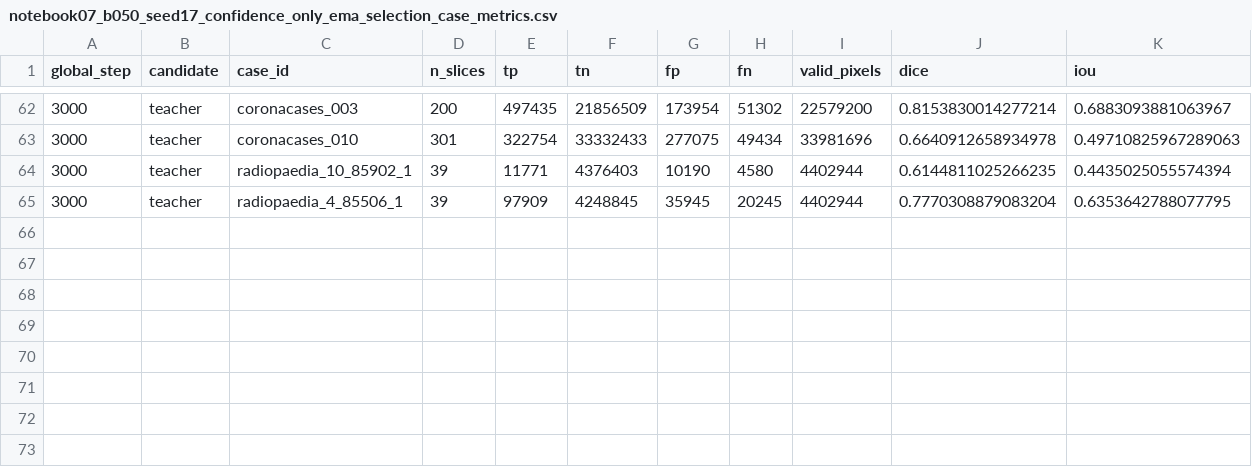
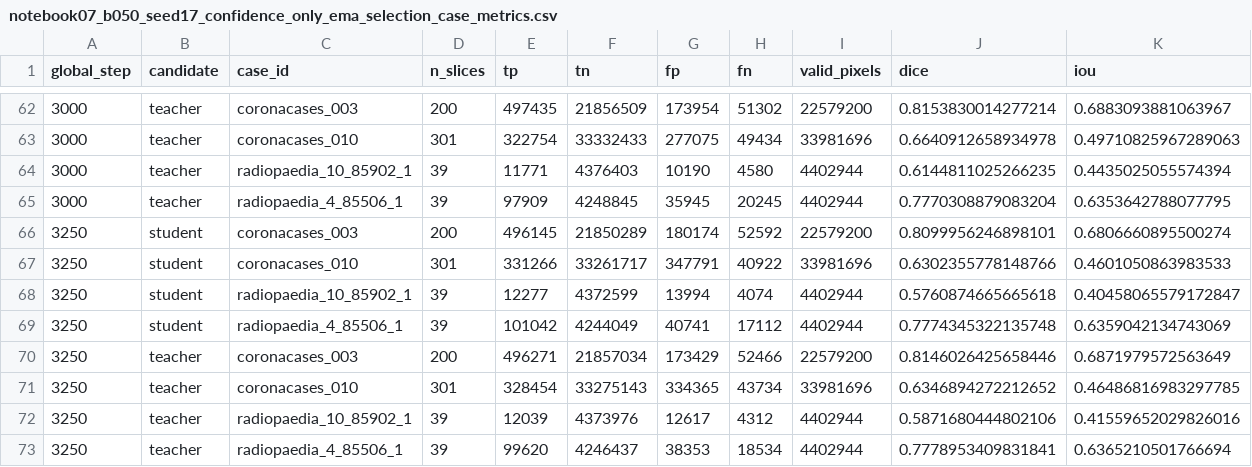
Before and after one commit to itsCodeBakery/EviCT, a CSV file: artifacts/audit/notebook07_b050_seed17_confidence_only_ema_selection_case_metrics.csv, drawn as a sheet; only a part is shown, gaps mark what is left out; rows hold the shown columns only; the diff names each change by its address in the sheet, - before the commit and + after, or states it on an @@ line.

Commit message:
Complete Notebook 07 b050 seed17 confidence_only_ema

```diff
--- a/artifacts/audit/notebook07_b050_seed17_confidence_only_ema_selection_case_metrics.csv
+++ b/artifacts/audit/notebook07_b050_seed17_confidence_only_ema_selection_case_metrics.csv
+row 66: 3250 | student | coronacases_003 | 200 | 496145 | 21850289 | 180174 | 52592 | 22579200 | 0.8099956246898101 | 0.6806660895500274
+row 67: 3250 | student | coronacases_010 | 301 | 331266 | 33261717 | 347791 | 40922 | 33981696 | 0.6302355778148766 | 0.4601050863983533
+row 68: 3250 | student | radiopaedia_10_85902_1 | 39 | 12277 | 4372599 | 13994 | 4074 | 4402944 | 0.5760874665665618 | 0.40458065579172847
+row 69: 3250 | student | radiopaedia_4_85506_1 | 39 | 101042 | 4244049 | 40741 | 17112 | 4402944 | 0.7774345322135748 | 0.6359042134743069
+row 70: 3250 | teacher | coronacases_003 | 200 | 496271 | 21857034 | 173429 | 52466 | 22579200 | 0.8146026425658446 | 0.6871979572563649
+row 71: 3250 | teacher | coronacases_010 | 301 | 328454 | 33275143 | 334365 | 43734 | 33981696 | 0.6346894272212652 | 0.46486816983297785
+row 72: 3250 | teacher | radiopaedia_10_85902_1 | 39 | 12039 | 4373976 | 12617 | 4312 | 4402944 | 0.5871680444802106 | 0.41559652029826016
+row 73: 3250 | teacher | radiopaedia_4_85506_1 | 39 | 99620 | 4246437 | 38353 | 18534 | 4402944 | 0.7778953409831841 | 0.6365210501766694
```
Also changed, not shown: artifacts/audit/notebook07_b050_seed17_confidence_only_ema_selection_metrics.csv, 3 other files.
